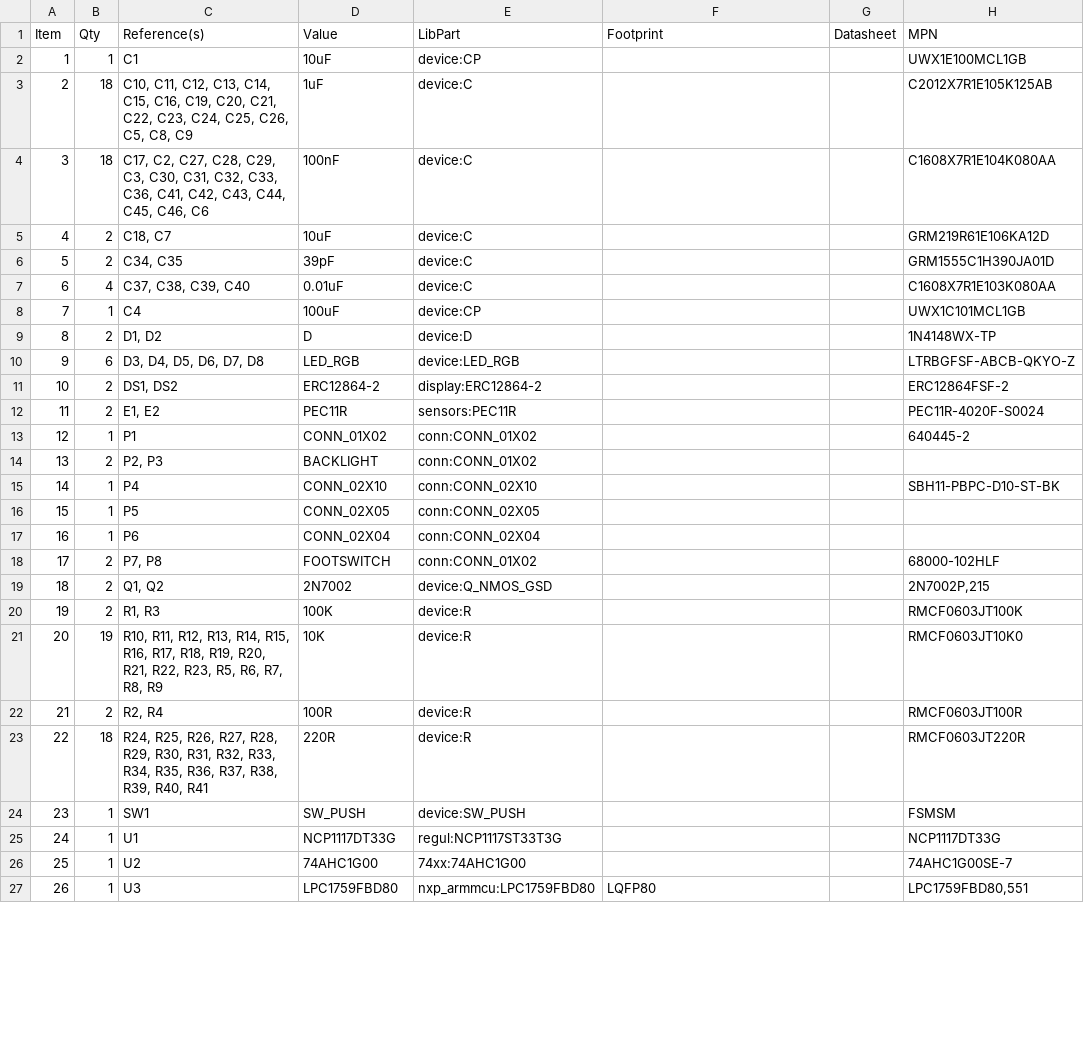
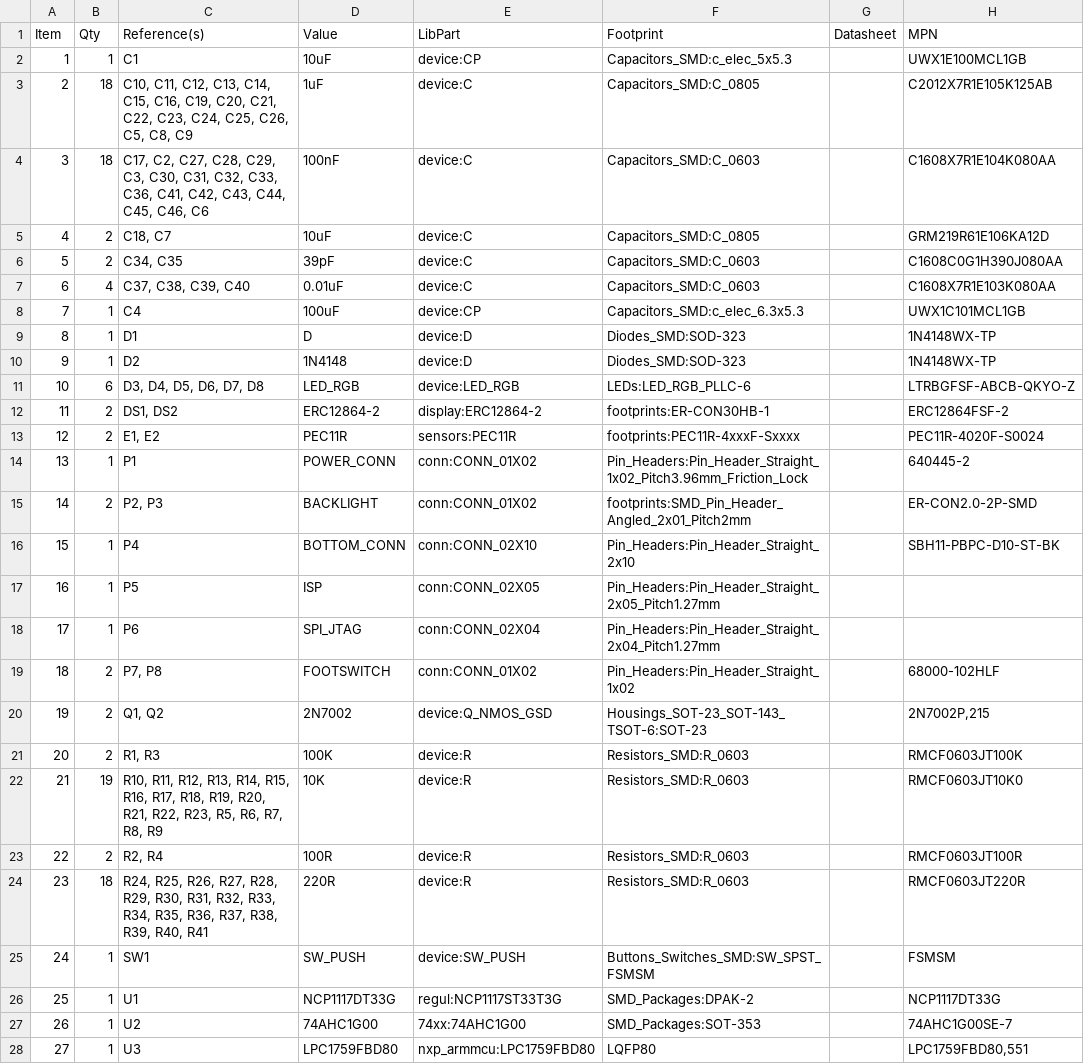
Before and after one commit to mod-audio/mod-hw-duoX, a CSV file: hw-design/top-board/top-board.csv, drawn as a sheet; only a part is shown; addresses are those after the commit; the diff covers the shown part only; the diff names each change by its address in the sheet, - before the commit and + after, or states it on an @@ line.

Commit message:
sch,top-board: footprints creation/assignment done

```diff
--- a/hw-design/top-board/top-board.csv
+++ b/hw-design/top-board/top-board.csv
-F2 (Footprint): (empty)
+F2 (Footprint): Capacitors_SMD:c_elec_5x5.3
-F3 (Footprint): (empty)
+F3 (Footprint): Capacitors_SMD:C_0805
-F4 (Footprint): (empty)
+F4 (Footprint): Capacitors_SMD:C_0603
-F5 (Footprint): (empty)
+F5 (Footprint): Capacitors_SMD:C_0805
-F6:F7 (Footprint): (empty)
+F6:F7 (Footprint): Capacitors_SMD:C_0603
-H6 (MPN): GRM1555C1H390JA01D
+H6 (MPN): C1608C0G1H390J080AA
-F8 (Footprint): (empty)
+F8 (Footprint): Capacitors_SMD:c_elec_6.3x5.3
-B9 (Qty): 2
+B9 (Qty): 1
-C9 (Reference(s)): D1, D2
+C9 (Reference(s)): D1
-F9 (Footprint): (empty)
+F9 (Footprint): Diodes_SMD:SOD-323
+row 10: 9 | 1 | D2 | 1N4148 | device:D | Diodes_SMD:SOD-323 |  | 1N4148WX-TP
@@ column A (Item) renumbered from row 11 down @@
-F11 (Footprint): (empty)
+F11 (Footprint): LEDs:LED_RGB_PLLC-6
-F12 (Footprint): (empty)
+F12 (Footprint): footprints:ER-CON30HB-1
-F13 (Footprint): (empty)
+F13 (Footprint): footprints:PEC11R-4xxxF-Sxxxx
-D14 (Value): CONN_01X02
+D14 (Value): POWER_CONN
-F14 (Footprint): (empty)
+F14 (Footprint): Pin_Headers:Pin_Header_Straight_1x02_Pitch3.96mm_Friction_Lock
-F15 (Footprint): (empty)
+F15 (Footprint): footprints:SMD_Pin_Header_Angled_2x01_Pitch2mm
-H15 (MPN): (empty)
+H15 (MPN): ER-CON2.0-2P-SMD
-D16 (Value): CONN_02X10
+D16 (Value): BOTTOM_CONN
-F16 (Footprint): (empty)
+F16 (Footprint): Pin_Headers:Pin_Header_Straight_2x10
-D17 (Value): CONN_02X05
+D17 (Value): ISP
-F17 (Footprint): (empty)
+F17 (Footprint): Pin_Headers:Pin_Header_Straight_2x05_Pitch1.27mm
-D18 (Value): CONN_02X04
+D18 (Value): SPI_JTAG
-F18 (Footprint): (empty)
+F18 (Footprint): Pin_Headers:Pin_Header_Straight_2x04_Pitch1.27mm
-F19 (Footprint): (empty)
+F19 (Footprint): Pin_Headers:Pin_Header_Straight_1x02
-F20 (Footprint): (empty)
+F20 (Footprint): Housings_SOT-23_SOT-143_TSOT-6:SOT-23
-F21:F24 (Footprint): (empty)
+F21:F24 (Footprint): Resistors_SMD:R_0603
-F25 (Footprint): (empty)
+F25 (Footprint): Buttons_Switches_SMD:SW_SPST_FSMSM
-F26 (Footprint): (empty)
+F26 (Footprint): SMD_Packages:DPAK-2
-F27 (Footprint): (empty)
+F27 (Footprint): SMD_Packages:SOT-353
```
Also changed, not shown: 2 edited cells elsewhere in this file, 10 other files.
